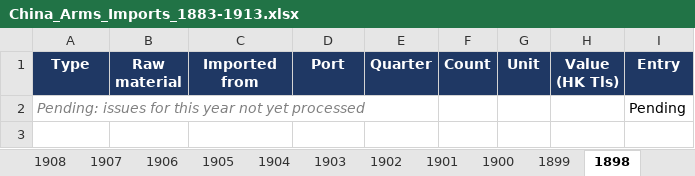
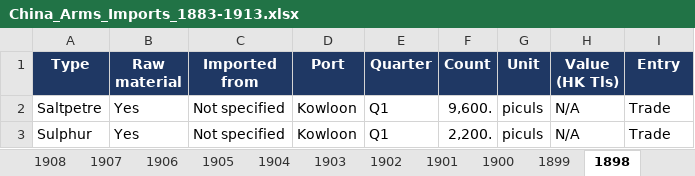
Before and after one commit to hinsonyuen/PATH-Hinson-Work-, an Excel workbook: china/workbooks/China_Arms_Imports_1883-1913.xlsx, sheet 1898, drawn as a sheet; values as stored, in another font and other column widths than the file's, no borders; removed rows and columns are numbered as before the commit, all else as after; the diff names each change by its address in the sheet, - before the commit and + after, or states it on an @@ line.

```diff
--- a/china/workbooks/China_Arms_Imports_1883-1913.xlsx (sheet 1898)
+++ b/china/workbooks/China_Arms_Imports_1883-1913.xlsx (sheet 1898)
-row 2: Pending: issues for this year not yet processed |  |  |  |  |  |  |  | Pending
+row 2: Saltpetre | Yes | Not specified | Kowloon | Q1 | 9,600. | piculs | N/A | Trade
+row 3: Sulphur | Yes | Not specified | Kowloon | Q1 | 2,200. | piculs | N/A | Trade
```
Also changed, not shown: sheet Notes, sheet Coverage, china/workbooks/China_Arms_Exports_1883-1913.xlsx, 2 other files.
